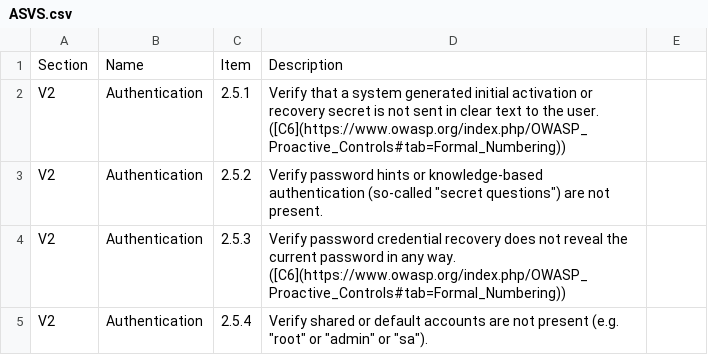
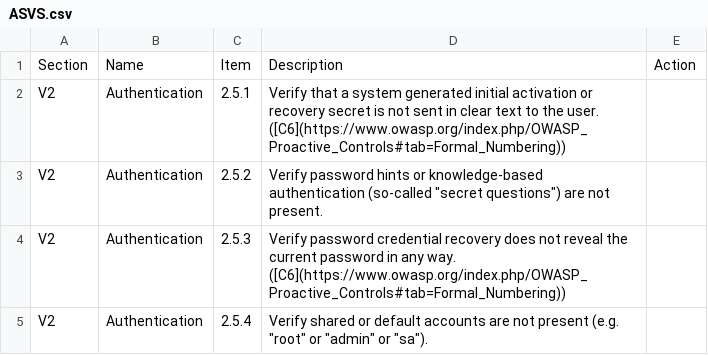
Before and after one commit to camfanzer-sys/asvs, a CSV file: ASVS.csv, drawn as a sheet; only a part is shown.

Commit message:
done

```diff
--- a/ASVS.csv
+++ b/ASVS.csv
@@ -1,2 +1,2 @@
-Section,Name,Item,Description
+Section,Name,Item,Description,Action
 V2,Authentication,2.5.1,Verify that a system generated initial activation or recovery secret is not sent in clear text to the user. ([C6](https://www.owasp.org/index.php/OWASP_Proactive_Controls#tab=Formal_Numbering))
```
